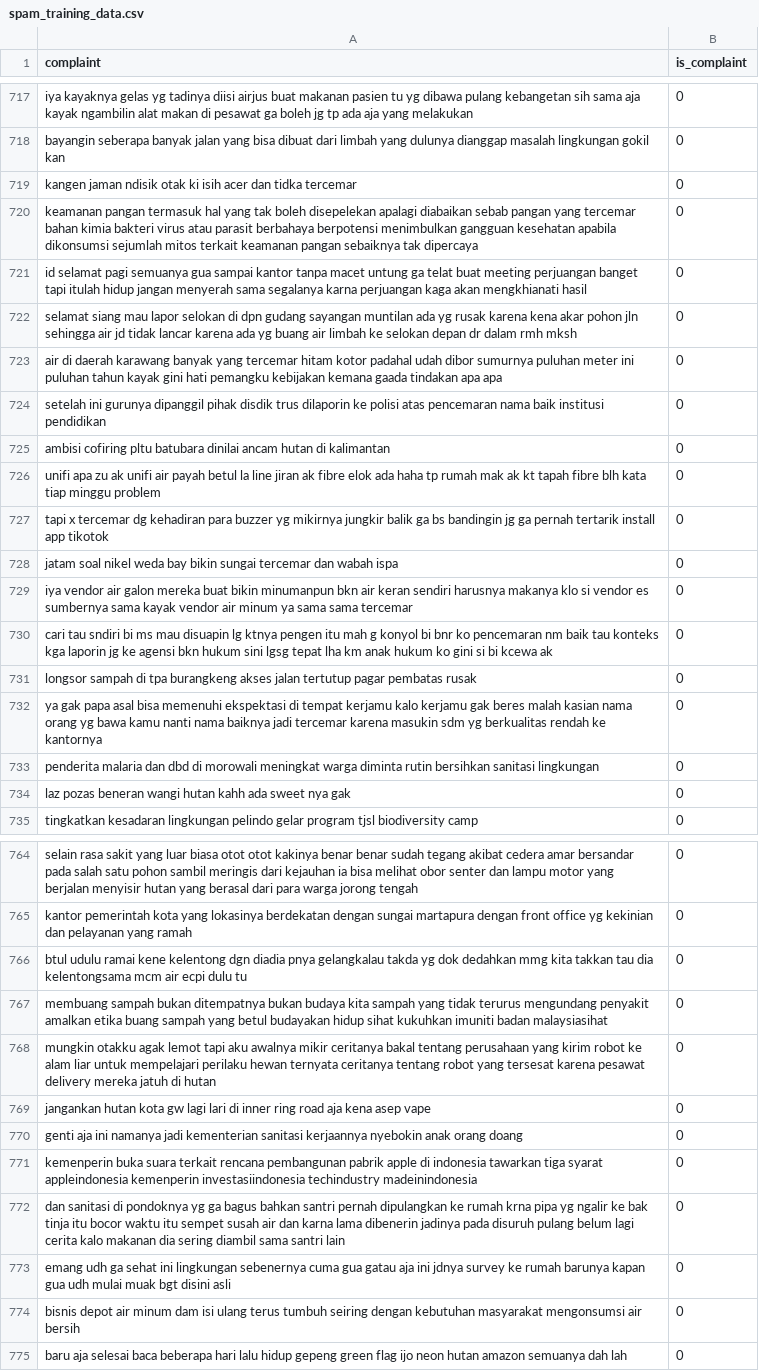
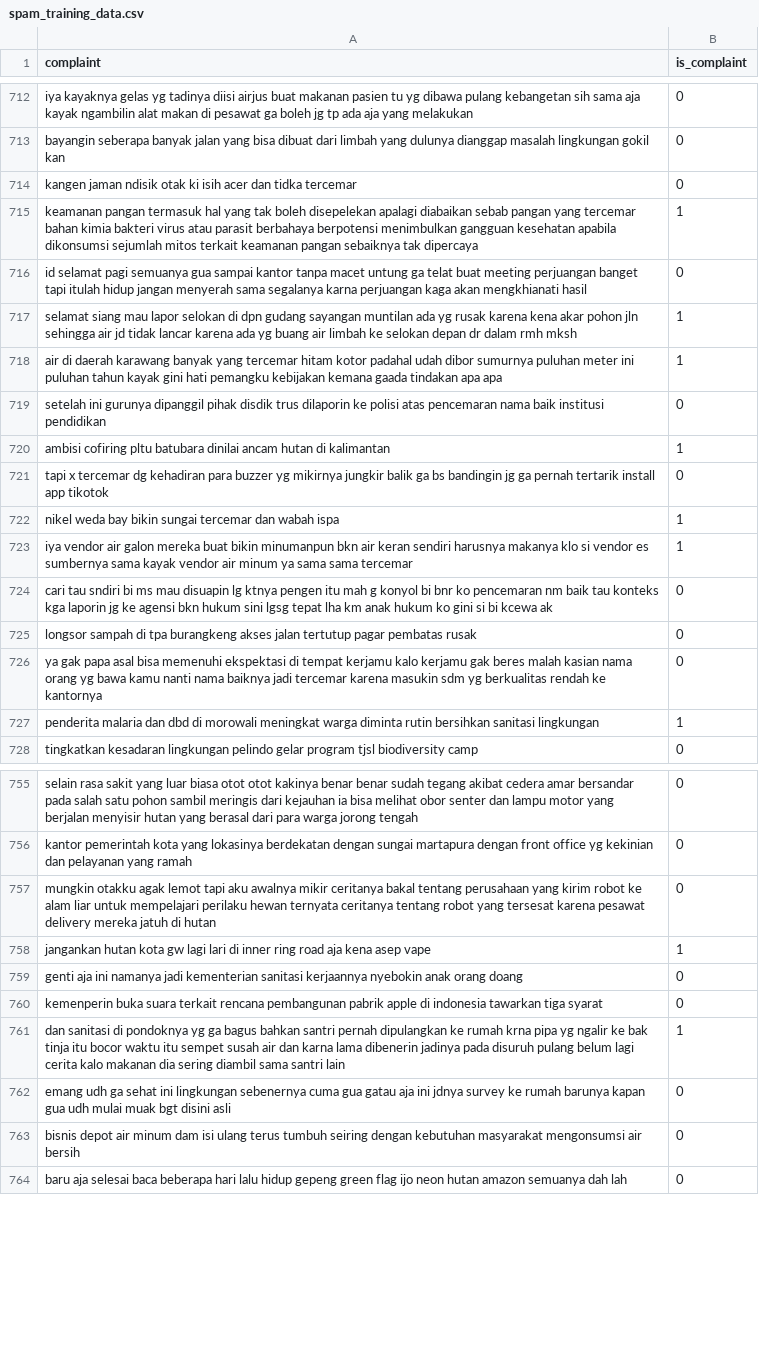
Before and after one commit to Gedor-Team/Gedor, a CSV file: ml/scraper/spam_training_data.csv, drawn as a sheet; only a part is shown, gaps mark what is left out; the diff covers the shown part only.

```diff
--- a/ml/scraper/spam_training_data.csv
+++ b/ml/scraper/spam_training_data.csv
@@ -719,12 +714,11 @@ bayangin seberapa banyak jalan yang bisa dibuat dari limbah yang dulunya diangga
 kangen jaman ndisik otak ki isih acer dan tidka tercemar,0
-keamanan pangan termasuk hal yang tak boleh disepelekan apalagi diabaikan sebab pangan yang tercemar bahan kimia bakteri virus atau parasit berbahaya berpotensi menimbulkan gangguan kesehatan apabila dikonsumsi sejumlah mitos terkait keamanan pangan sebaiknya tak dipercaya,0
+keamanan pangan termasuk hal yang tak boleh disepelekan apalagi diabaikan sebab pangan yang tercemar bahan kimia bakteri virus atau parasit berbahaya berpotensi menimbulkan gangguan kesehatan apabila dikonsumsi sejumlah mitos terkait keamanan pangan sebaiknya tak dipercaya,1
 id selamat pagi semuanya gua sampai kantor tanpa macet untung ga telat buat meeting perjuangan banget tapi itulah hidup jangan menyerah sama segalanya karna perjuangan kaga akan mengkhianati hasil,0
-selamat siang mau lapor selokan di dpn gudang sayangan muntilan ada yg rusak karena kena akar pohon jln sehingga air jd tidak lancar karena ada yg buang air limbah ke selokan depan dr dalam rmh mksh,0
-air di daerah karawang banyak yang tercemar hitam kotor padahal udah dibor sumurnya puluhan meter ini puluhan tahun kayak gini hati pemangku kebijakan kemana gaada tindakan apa apa,0
+selamat siang mau lapor selokan di dpn gudang sayangan muntilan ada yg rusak karena kena akar pohon jln sehingga air jd tidak lancar karena ada yg buang air limbah ke selokan depan dr dalam rmh mksh,1
+air di daerah karawang banyak yang tercemar hitam kotor padahal udah dibor sumurnya puluhan meter ini puluhan tahun kayak gini hati pemangku kebijakan kemana gaada tindakan apa apa,1
 setelah ini gurunya dipanggil pihak disdik trus dilaporin ke polisi atas pencemaran nama baik institusi pendidikan,0
-ambisi cofiring pltu batubara dinilai ancam hutan di kalimantan,0
-unifi apa zu ak unifi air payah betul la line jiran ak fibre elok ada haha tp rumah mak ak kt tapah fibre blh kata tiap minggu problem,0
+ambisi cofiring pltu batubara dinilai ancam hutan di kalimantan,1
 tapi x tercemar dg kehadiran para buzzer yg mikirnya jungkir balik ga bs bandingin jg ga pernah tertarik install app tikotok,0
-jatam soal nikel weda bay bikin sungai tercemar dan wabah ispa,0
-iya vendor air galon mereka buat bikin minumanpun bkn air keran sendiri harusnya makanya klo si vendor es sumbernya sama kayak vendor air minum ya sama sama tercemar,0
+nikel weda bay bikin sungai tercemar dan wabah ispa,1
+iya vendor air galon mereka buat bikin minumanpun bkn air keran sendiri harusnya makanya klo si vendor es sumbernya sama kayak vendor air minum ya sama sama tercemar,1
 cari tau sndiri bi ms mau disuapin lg ktnya pengen itu mah g konyol bi bnr ko pencemaran nm baik tau konteks kga laporin jg ke agensi bkn hukum sini lgsg tepat lha km anak hukum ko gini si bi kcewa ak,0
@@ -732,4 +726,3 @@ longsor sampah di tpa burangkeng akses jalan tertutup pagar pembatas rusak,0
 ya gak papa asal bisa memenuhi ekspektasi di tempat kerjamu kalo kerjamu gak beres malah kasian nama orang yg bawa kamu nanti nama baiknya jadi tercemar karena masukin sdm yg berkualitas rendah ke kantornya,0
-penderita malaria dan dbd di morowali meningkat warga diminta rutin bersihkan sanitasi lingkungan,0
-laz pozas beneran wangi hutan kahh ada sweet nya gak,0
+penderita malaria dan dbd di morowali meningkat warga diminta rutin bersihkan sanitasi lingkungan,1
 tingkatkan kesadaran lingkungan pelindo gelar program tjsl biodiversity camp,0
@@ -765,9 +756,7 @@ selain rasa sakit yang luar biasa otot otot kakinya benar benar sudah tegang aki
 kantor pemerintah kota yang lokasinya berdekatan dengan sungai martapura dengan front office yg kekinian dan pelayanan yang ramah,0
-btul udulu ramai kene kelentong dgn diadia pnya gelangkalau takda yg dok dedahkan mmg kita takkan tau dia kelentongsama mcm air ecpi dulu tu,0
-membuang sampah bukan ditempatnya bukan budaya kita sampah yang tidak terurus mengundang penyakit amalkan etika buang sampah yang betul budayakan hidup sihat kukuhkan imuniti badan malaysiasihat,0
 mungkin otakku agak lemot tapi aku awalnya mikir ceritanya bakal tentang perusahaan yang kirim robot ke alam liar untuk mempelajari perilaku hewan ternyata ceritanya tentang robot yang tersesat karena pesawat delivery mereka jatuh di hutan,0
-jangankan hutan kota gw lagi lari di inner ring road aja kena asep vape,0
+jangankan hutan kota gw lagi lari di inner ring road aja kena asep vape,1
 genti aja ini namanya jadi kementerian sanitasi kerjaannya nyebokin anak orang doang,0
-kemenperin buka suara terkait rencana pembangunan pabrik apple di indonesia tawarkan tiga syarat appleindonesia kemenperin investasiindonesia techindustry madeinindonesia,0
-dan sanitasi di pondoknya yg ga bagus bahkan santri pernah dipulangkan ke rumah krna pipa yg ngalir ke bak tinja itu bocor waktu itu sempet susah air dan karna lama dibenerin jadinya pada disuruh pulang belum lagi cerita kalo makanan dia sering diambil sama santri lain,0
+kemenperin buka suara terkait rencana pembangunan pabrik apple di indonesia tawarkan tiga syarat,0
+dan sanitasi di pondoknya yg ga bagus bahkan santri pernah dipulangkan ke rumah krna pipa yg ngalir ke bak tinja itu bocor waktu itu sempet susah air dan karna lama dibenerin jadinya pada disuruh pulang belum lagi cerita kalo makanan dia sering diambil sama santri lain,1
 emang udh ga sehat ini lingkungan sebenernya cuma gua gatau aja ini jdnya survey ke rumah barunya kapan gua udh mulai muak bgt disini asli,0
```
Also changed, not shown: 7 added rows, 31 removed rows and 48 edited cells elsewhere in this file.
